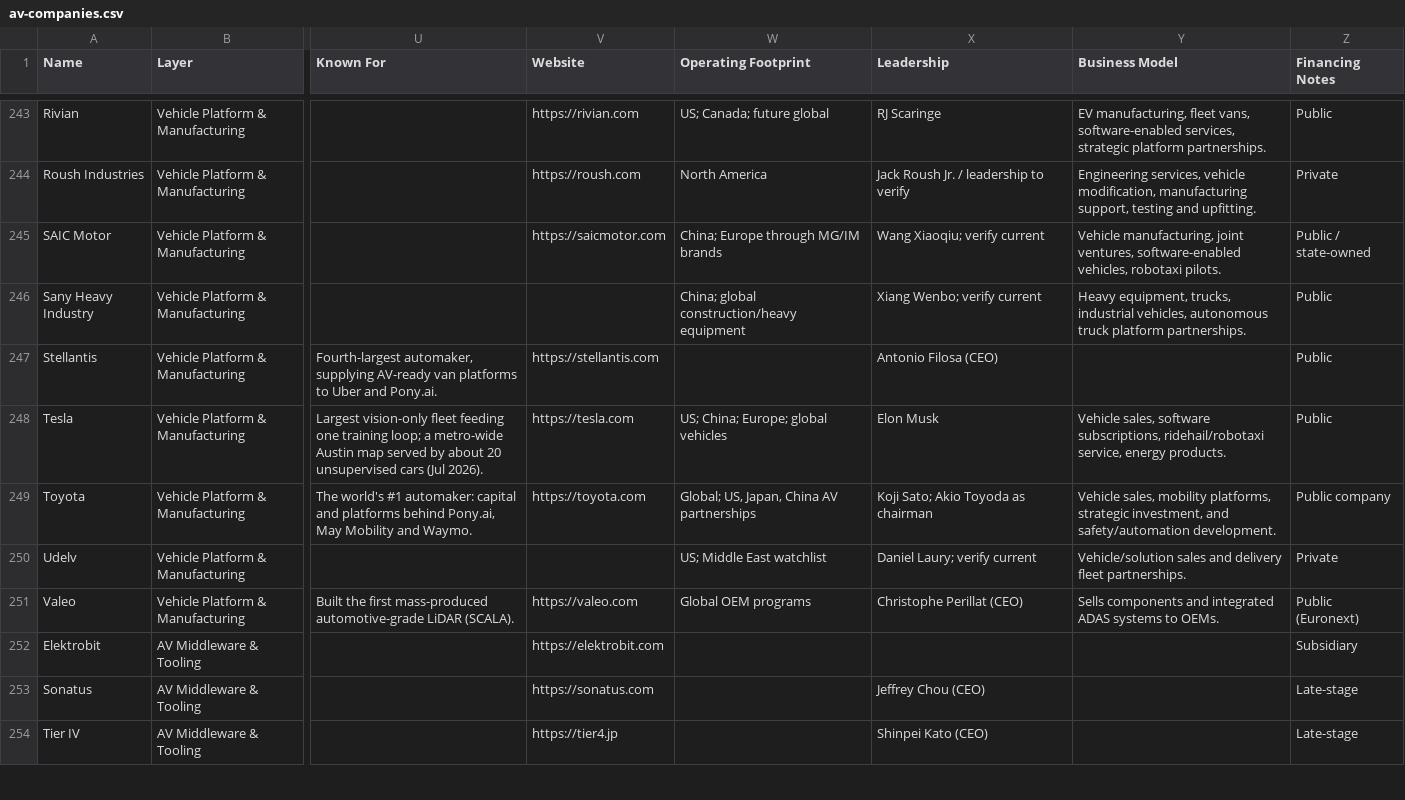
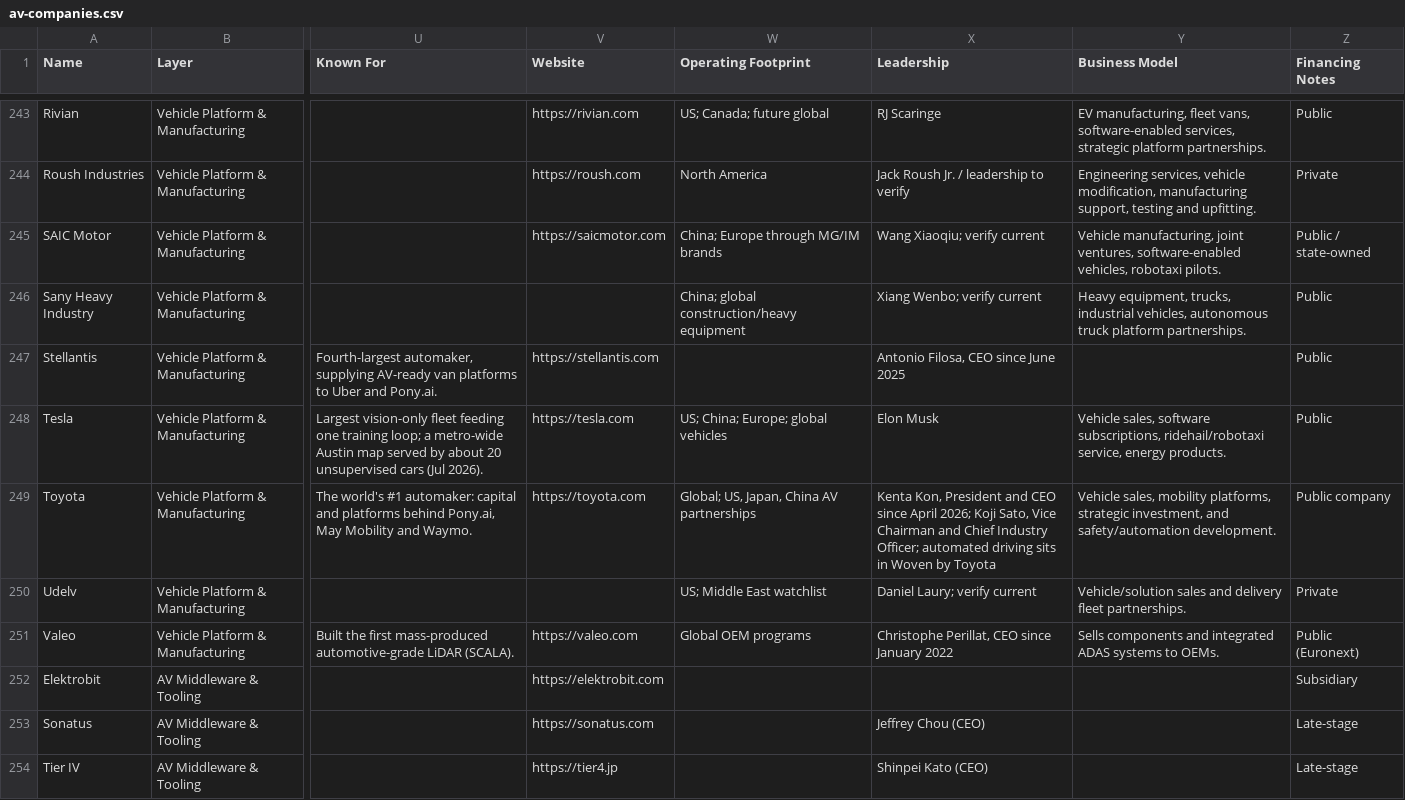
Before and after one commit to agyarek/av-ecosystem-map, a CSV file: data/av-companies.csv, drawn as a sheet; only a part is shown, gaps mark what is left out; the diff covers the shown part only; the diff names each change by its address in the sheet, - before the commit and + after, or states it on an @@ line.

```diff
--- a/data/av-companies.csv
+++ b/data/av-companies.csv
-X247 (Leadership): Antonio Filosa (CEO)
+X247 (Leadership): Antonio Filosa, CEO since June 2025
-X249 (Leadership): Koji Sato; Akio Toyoda as chairman
+X249 (Leadership): Kenta Kon, President and CEO since April 2026; Koji Sato, Vice Chairman and Chief Industry Officer; automated driving sits in Woven by Toyota
-X251 (Leadership): Christophe Perillat (CEO)
+X251 (Leadership): Christophe Perillat, CEO since January 2022
```
Also changed, not shown: 27 edited cells elsewhere in this file, 1 other file.
